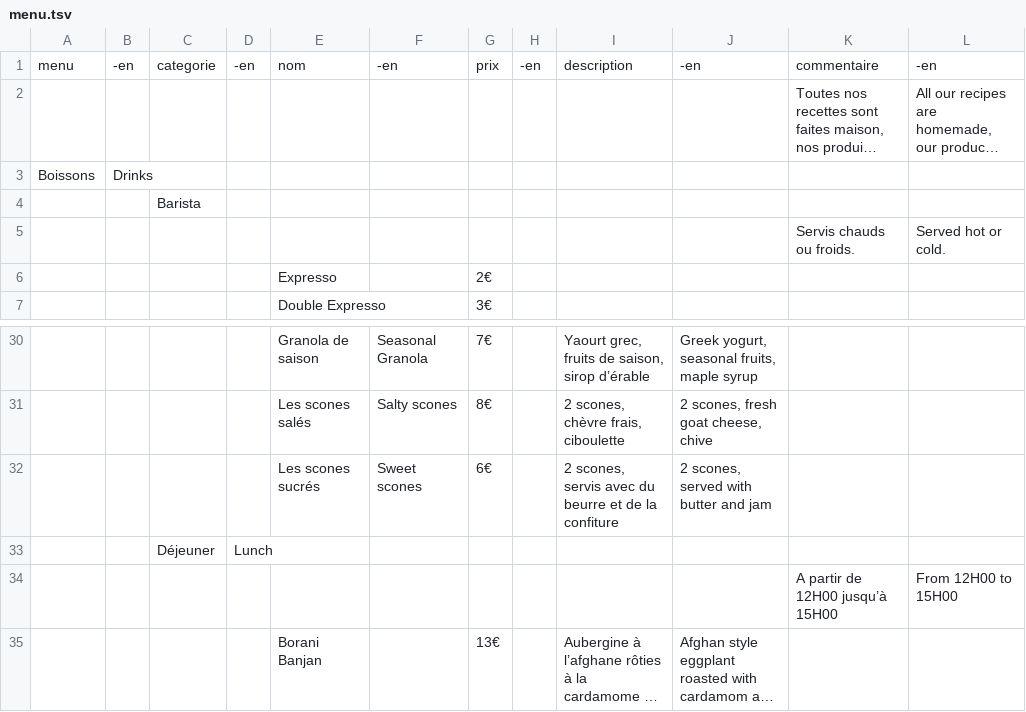
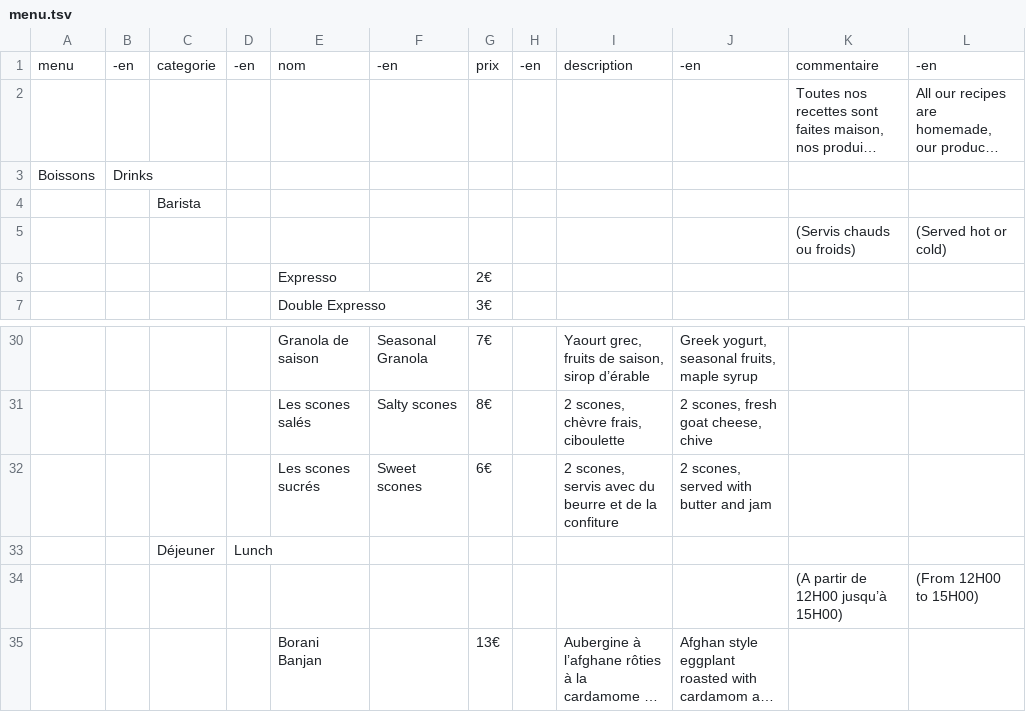
Before and after one commit to simon-ameye/brume-menu, a TSV file: menu.tsv, drawn as a sheet; only a part is shown, gaps mark what is left out; long unchanged cells end in …; the diff names each change by its address in the sheet, - before the commit and + after, or states it on an @@ line.

Commit message:
add

```diff
--- a/menu.tsv
+++ b/menu.tsv
-K5: Servis chauds ou froids.
+K5: (Servis chauds ou froids)
-L5: Served hot or cold.
+L5: (Served hot or cold)
-K34: A partir de 12H00 jusqu’à 15H00
+K34: (A partir de 12H00 jusqu’à 15H00)
-L34: From 12H00 to 15H00
+L34: (From 12H00 to 15H00)
```
